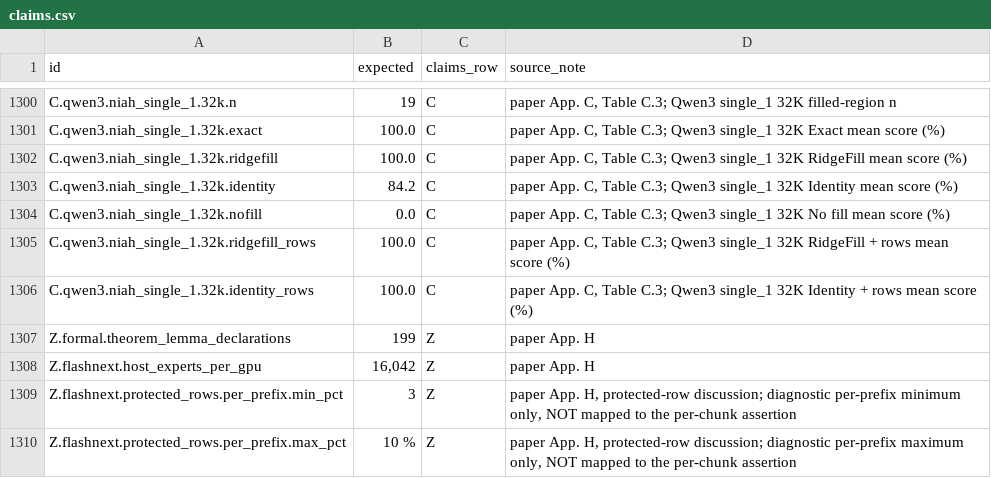
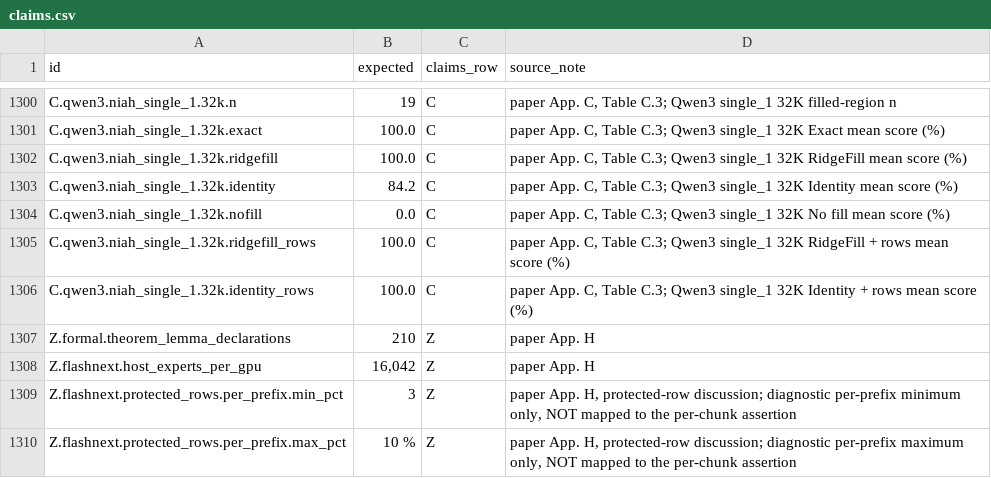
Before and after one commit to Approximate-Science/ridgefill-data, a CSV file: derived/claims.csv, drawn as a sheet; only a part is shown, gaps mark what is left out.

```diff
--- a/derived/claims.csv
+++ b/derived/claims.csv
@@ -1306,3 +1306,3 @@ C.qwen3.niah_single_1.32k.ridgefill_rows,100.0,C,"paper App. C, Table C.3; Qwen3
 C.qwen3.niah_single_1.32k.identity_rows,100.0,C,"paper App. C, Table C.3; Qwen3 single_1 32K Identity + rows mean score (%)"
-Z.formal.theorem_lemma_declarations,199,Z,paper App. H
+Z.formal.theorem_lemma_declarations,210,Z,paper App. H
 Z.flashnext.host_experts_per_gpu,"16,042",Z,paper App. H
```
Also changed, not shown: 4 other files.
